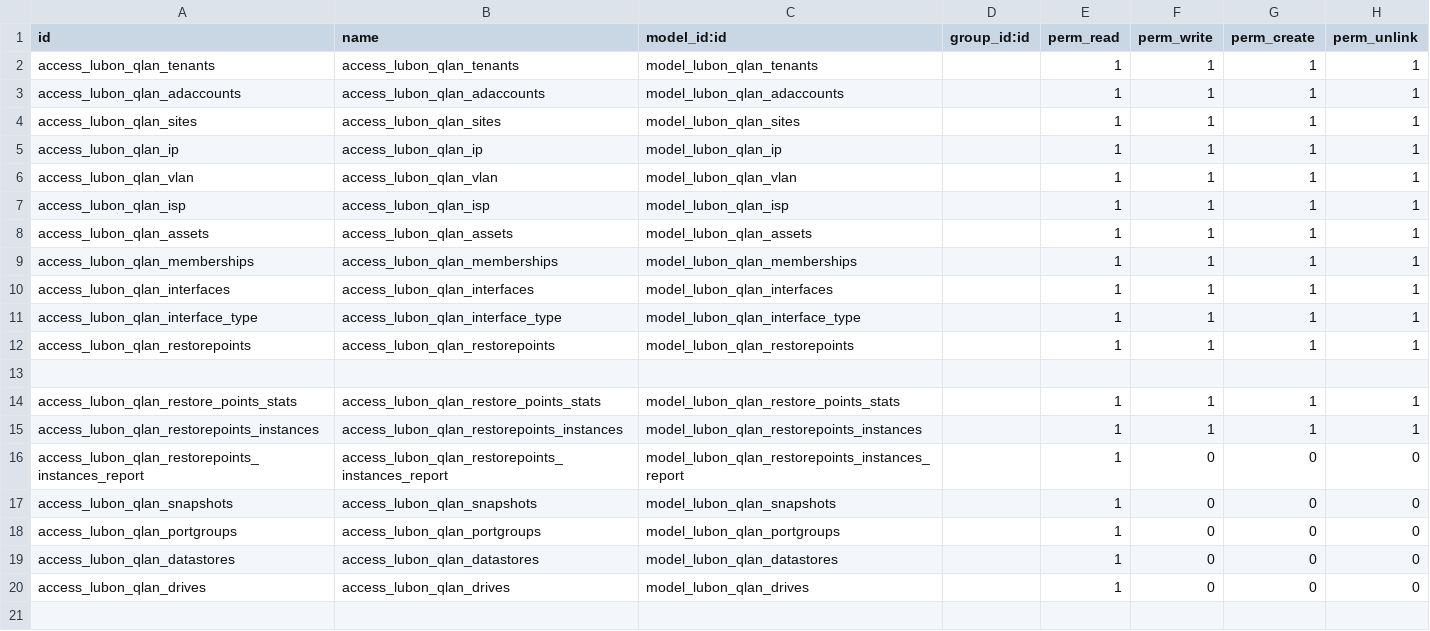
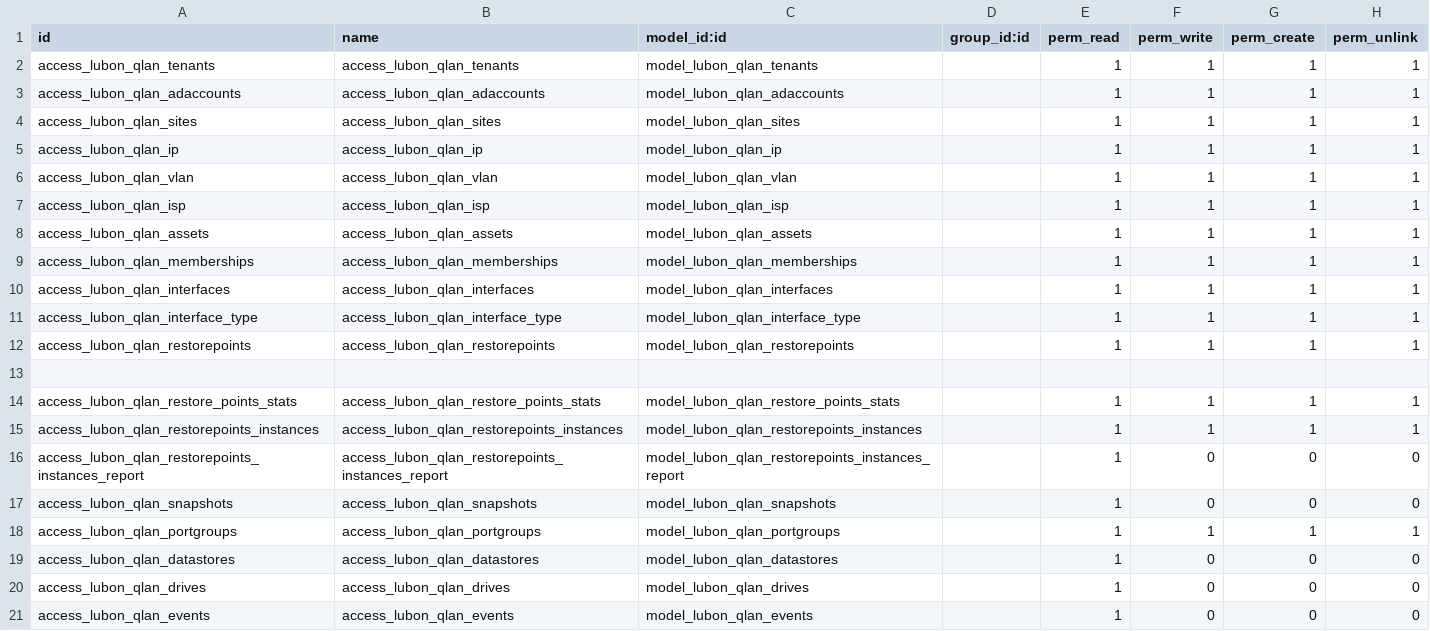
Before and after one commit to lubonbvba/odoo-modules, a CSV file: lubon_qlan/security/ir.model.access.csv, drawn as a sheet.

```diff
--- a/lubon_qlan/security/ir.model.access.csv
+++ b/lubon_qlan/security/ir.model.access.csv
@@ -17,4 +17,5 @@ access_lubon_qlan_restorepoints_instances_report,access_lubon_qlan_restorepoints
 access_lubon_qlan_snapshots,access_lubon_qlan_snapshots,model_lubon_qlan_snapshots,,1,0,0,0
-access_lubon_qlan_portgroups,access_lubon_qlan_portgroups,model_lubon_qlan_portgroups,,1,0,0,0
+access_lubon_qlan_portgroups,access_lubon_qlan_portgroups,model_lubon_qlan_portgroups,,1,1,1,1
 access_lubon_qlan_datastores,access_lubon_qlan_datastores,model_lubon_qlan_datastores,,1,0,0,0
 access_lubon_qlan_drives,access_lubon_qlan_drives,model_lubon_qlan_drives,,1,0,0,0
+access_lubon_qlan_events,access_lubon_qlan_events,model_lubon_qlan_events,,1,0,0,0
```
Also changed, not shown: 7 other files.
